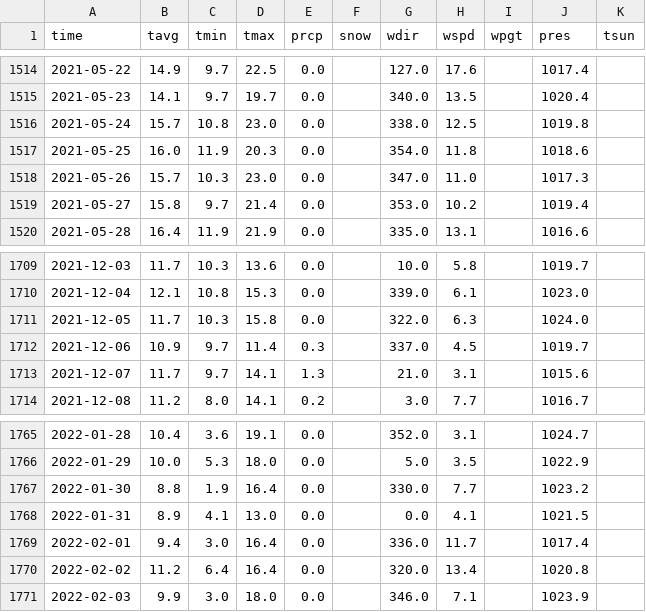
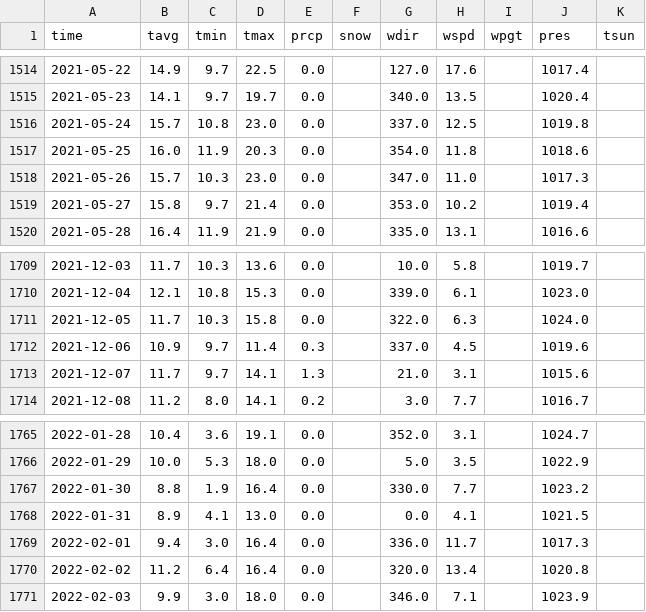
Before and after one commit to mujiexu2/ELEC0136-Assignment, a CSV file: Datasets/Weather.csv, drawn as a sheet; only a part is shown, gaps mark what is left out.

```diff
--- a/Datasets/Weather.csv
+++ b/Datasets/Weather.csv
@@ -1515,3 +1515,3 @@ time,tavg,tmin,tmax,prcp,snow,wdir,wspd,wpgt,pres,tsun
 2021-05-23,14.1,9.7,19.7,0.0,,340.0,13.5,,1020.4,
-2021-05-24,15.7,10.8,23.0,0.0,,338.0,12.5,,1019.8,
+2021-05-24,15.7,10.8,23.0,0.0,,337.0,12.5,,1019.8,
 2021-05-25,16.0,11.9,20.3,0.0,,354.0,11.8,,1018.6,
@@ -1711,3 +1711,3 @@ time,tavg,tmin,tmax,prcp,snow,wdir,wspd,wpgt,pres,tsun
 2021-12-05,11.7,10.3,15.8,0.0,,322.0,6.3,,1024.0,
-2021-12-06,10.9,9.7,11.4,0.3,,337.0,4.5,,1019.7,
+2021-12-06,10.9,9.7,11.4,0.3,,337.0,4.5,,1019.6,
 2021-12-07,11.7,9.7,14.1,1.3,,21.0,3.1,,1015.6,
@@ -1768,3 +1768,3 @@ time,tavg,tmin,tmax,prcp,snow,wdir,wspd,wpgt,pres,tsun
 2022-01-31,8.9,4.1,13.0,0.0,,0.0,4.1,,1021.5,
-2022-02-01,9.4,3.0,16.4,0.0,,336.0,11.7,,1017.4,
+2022-02-01,9.4,3.0,16.4,0.0,,336.0,11.7,,1017.3,
 2022-02-02,11.2,6.4,16.4,0.0,,320.0,13.4,,1020.8,
```
Also changed, not shown: Datasets/Covid.csv, 38 other files.
